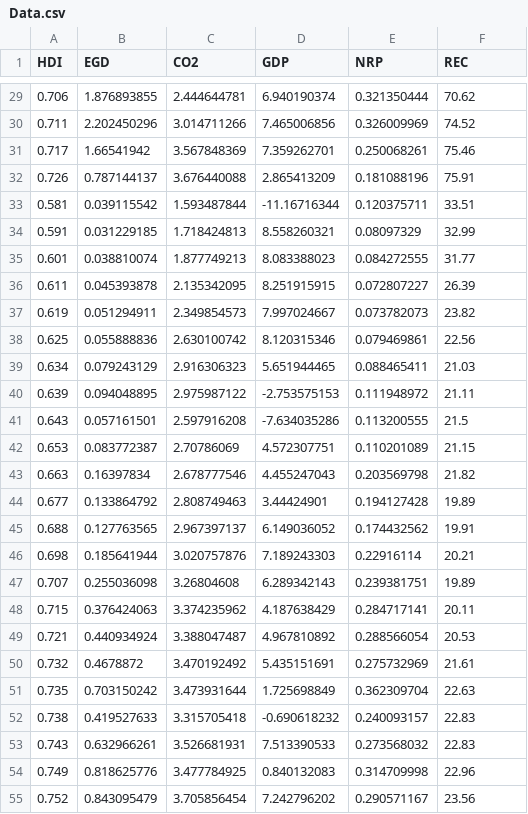
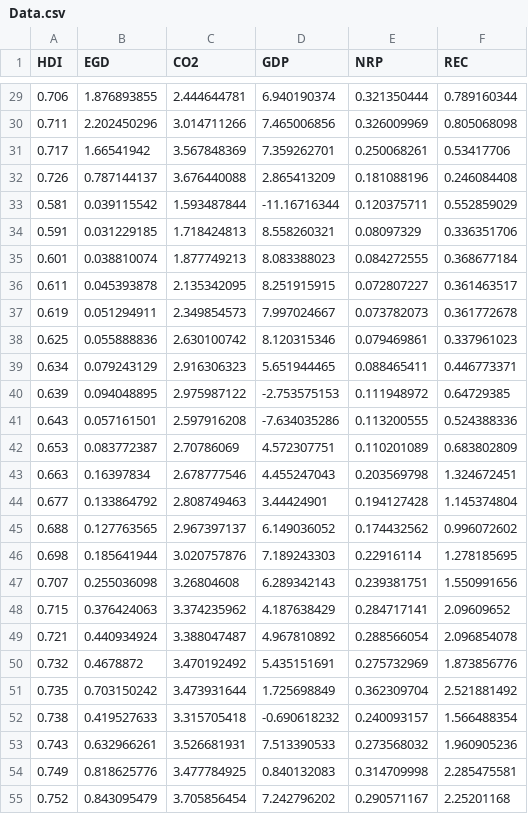
Before and after one commit to hoaingocnguyen12/Econometrcs, a CSV file: Data.csv, drawn as a sheet; only a part is shown, gaps mark what is left out; the diff covers the shown part only.

```diff
--- a/Data.csv
+++ b/Data.csv
@@ -29,27 +29,27 @@ HDI,EGD,CO2,GDP,NRP,REC
-0.706,1.876893855,2.444644781,6.940190374,0.321350444,70.62
-0.711,2.202450296,3.014711266,7.465006856,0.326009969,74.52
-0.717,1.66541942,3.567848369,7.359262701,0.250068261,75.46
-0.726,0.787144137,3.676440088,2.865413209,0.181088196,75.91
-0.581,0.039115542,1.593487844,-11.16716344,0.120375711,33.51
-0.591,0.031229185,1.718424813,8.558260321,0.08097329,32.99
-0.601,0.038810074,1.877749213,8.083388023,0.084272555,31.77
-0.611,0.045393878,2.135342095,8.251915915,0.072807227,26.39
-0.619,0.051294911,2.349854573,7.997024667,0.073782073,23.82
-0.625,0.055888836,2.630100742,8.120315346,0.079469861,22.56
-0.634,0.079243129,2.916306323,5.651944465,0.088465411,21.03
-0.639,0.094048895,2.975987122,-2.753575153,0.111948972,21.11
-0.643,0.057161501,2.597916208,-7.634035286,0.113200555,21.5
-0.653,0.083772387,2.70786069,4.572307751,0.110201089,21.15
-0.663,0.16397834,2.678777546,4.455247043,0.203569798,21.82
-0.677,0.133864792,2.808749463,3.44424901,0.194127428,19.89
-0.688,0.127763565,2.967397137,6.149036052,0.174432562,19.91
-0.698,0.185641944,3.020757876,7.189243303,0.22916114,20.21
-0.707,0.255036098,3.26804608,6.289342143,0.239381751,19.89
-0.715,0.376424063,3.374235962,4.187638429,0.284717141,20.11
-0.721,0.440934924,3.388047487,4.967810892,0.288566054,20.53
-0.732,0.4678872,3.470192492,5.435151691,0.275732969,21.61
-0.735,0.703150242,3.473931644,1.725698849,0.362309704,22.63
-0.738,0.419527633,3.315705418,-0.690618232,0.240093157,22.83
-0.743,0.632966261,3.526681931,7.513390533,0.273568032,22.83
-0.749,0.818625776,3.477784925,0.840132083,0.314709998,22.96
-0.752,0.843095479,3.705856454,7.242796202,0.290571167,23.56
+0.706,1.876893855,2.444644781,6.940190374,0.321350444,0.789160344
+0.711,2.202450296,3.014711266,7.465006856,0.326009969,0.805068098
+0.717,1.66541942,3.567848369,7.359262701,0.250068261,0.53417706
+0.726,0.787144137,3.676440088,2.865413209,0.181088196,0.246084408
+0.581,0.039115542,1.593487844,-11.16716344,0.120375711,0.552859029
+0.591,0.031229185,1.718424813,8.558260321,0.08097329,0.336351706
+0.601,0.038810074,1.877749213,8.083388023,0.084272555,0.368677184
+0.611,0.045393878,2.135342095,8.251915915,0.072807227,0.361463517
+0.619,0.051294911,2.349854573,7.997024667,0.073782073,0.361772678
+0.625,0.055888836,2.630100742,8.120315346,0.079469861,0.337961023
+0.634,0.079243129,2.916306323,5.651944465,0.088465411,0.446773371
+0.639,0.094048895,2.975987122,-2.753575153,0.111948972,0.64729385
+0.643,0.057161501,2.597916208,-7.634035286,0.113200555,0.524388336
+0.653,0.083772387,2.70786069,4.572307751,0.110201089,0.683802809
+0.663,0.16397834,2.678777546,4.455247043,0.203569798,1.324672451
+0.677,0.133864792,2.808749463,3.44424901,0.194127428,1.145374804
+0.688,0.127763565,2.967397137,6.149036052,0.174432562,0.996072602
+0.698,0.185641944,3.020757876,7.189243303,0.22916114,1.278185695
+0.707,0.255036098,3.26804608,6.289342143,0.239381751,1.550991656
+0.715,0.376424063,3.374235962,4.187638429,0.284717141,2.09609652
+0.721,0.440934924,3.388047487,4.967810892,0.288566054,2.096854078
+0.732,0.4678872,3.470192492,5.435151691,0.275732969,1.873856776
+0.735,0.703150242,3.473931644,1.725698849,0.362309704,2.521881492
+0.738,0.419527633,3.315705418,-0.690618232,0.240093157,1.566488354
+0.743,0.632966261,3.526681931,7.513390533,0.273568032,1.960905236
+0.749,0.818625776,3.477784925,0.840132083,0.314709998,2.285475581
+0.752,0.843095479,3.705856454,7.242796202,0.290571167,2.25201168
```
Also changed, not shown: 97 edited cells elsewhere in this file.
